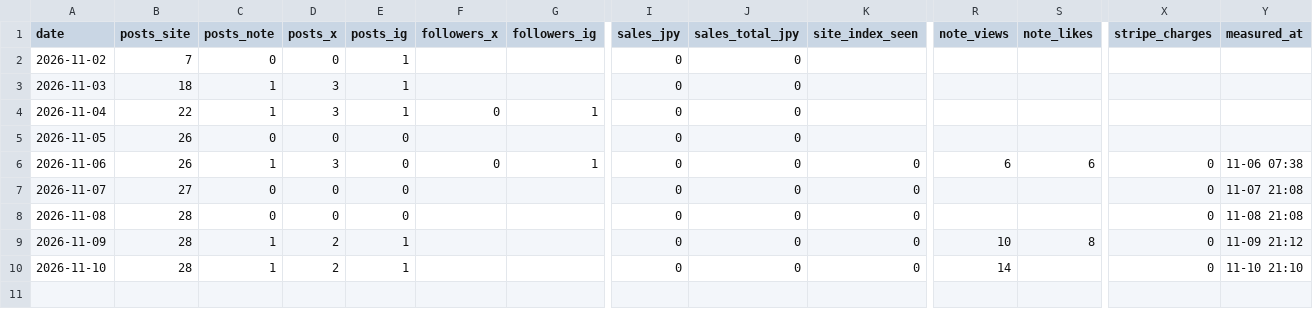
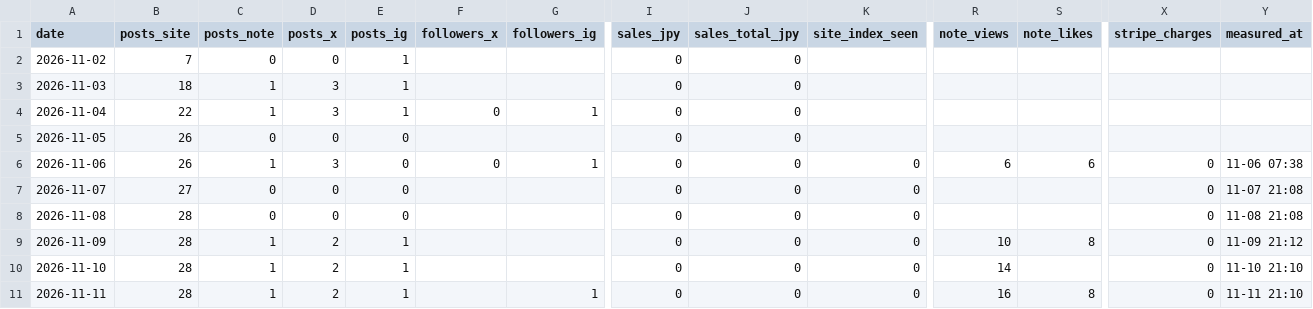
Before and after one commit to zaq-master/ai-lab, a CSV file: ops/metrics.csv, drawn as a sheet; only a part is shown, gaps mark what is left out; rows hold the shown columns only; the diff names each change by its address in the sheet, - before the commit and + after, or states it on an @@ line.

```diff
--- a/ops/metrics.csv
+++ b/ops/metrics.csv
+row 11: 2026-11-11 | 28 | 1 | 2 | 1 |  | 1 | 0 | 0 | 0 | 16 | 8 | 0 | 11-11 21:10
```
Also changed, not shown: 2 other files.
